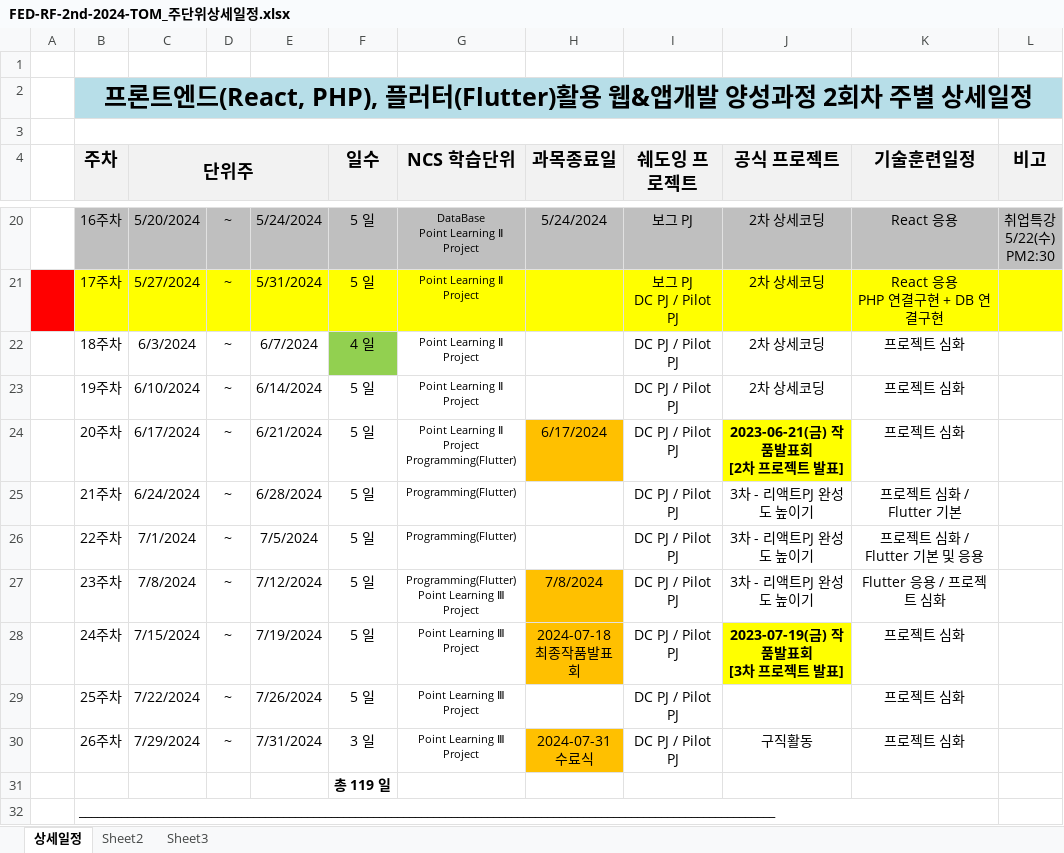
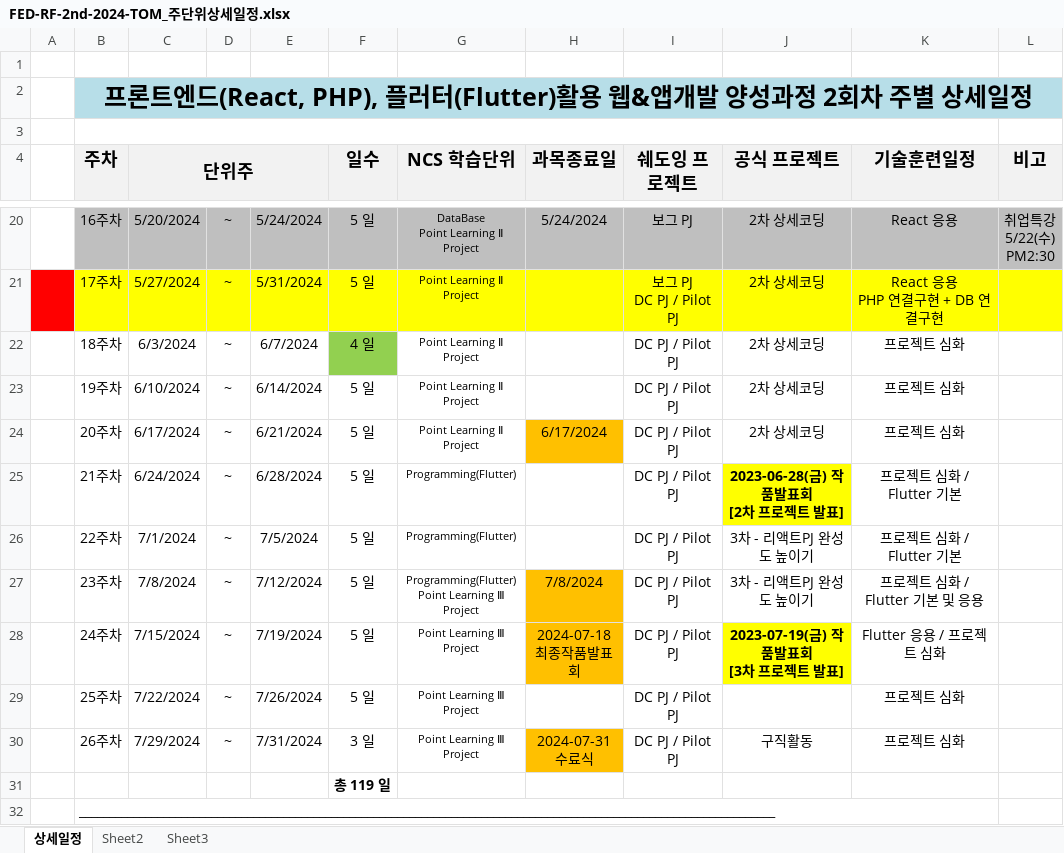
Before and after one commit to tombap8/FED-RF-2nd-2024-TOM, an Excel workbook: 000.커리큐럼/주단위상세일정엑셀/FED-RF-2nd-2024-TOM_주단위상세일정.xlsx, sheet 상세일정, drawn as a sheet; only a part is shown, gaps mark what is left out; values as stored, in another font and other column widths than the file's, no borders; ↵ is a line break in a cell; the diff names each change by its address in the sheet, - before the commit and + after, or states it on an @@ line.

```diff
--- a/000.커리큐럼/주단위상세일정엑셀/FED-RF-2nd-2024-TOM_주단위상세일정.xlsx (sheet 상세일정)
+++ b/000.커리큐럼/주단위상세일정엑셀/FED-RF-2nd-2024-TOM_주단위상세일정.xlsx (sheet 상세일정)
-G24 (NCS 학습단위): Point Learning Ⅱ Project ↵ Programming(Flutter)
+G24 (NCS 학습단위): Point Learning Ⅱ Project
-J24 (공식 프로젝트): 2023-06-21(금) 작품발표회 ↵ [2차 프로젝트 발표]
+J24 (공식 프로젝트): 2차 상세코딩
@@ J24 fill: #FFFF00 → none, bold: on → off @@
-J25 (공식 프로젝트): 3차 - 리액트PJ 완성도 높이기
+J25 (공식 프로젝트): 2023-06-28(금) 작품발표회 ↵ [2차 프로젝트 발표]
@@ J25 fill: none → #FFFF00, bold: off → on @@
-K26 (기술훈련일정): 프로젝트 심화 / Flutter 기본 및 응용
+K26 (기술훈련일정): 프로젝트 심화 / Flutter 기본
-K27 (기술훈련일정): Flutter 응용 / 프로젝트 심화
+K27 (기술훈련일정): 프로젝트 심화 / Flutter 기본 및 응용
-K28 (기술훈련일정): 프로젝트 심화
+K28 (기술훈련일정): Flutter 응용 / 프로젝트 심화
```
Also changed, not shown: 14 other files.
